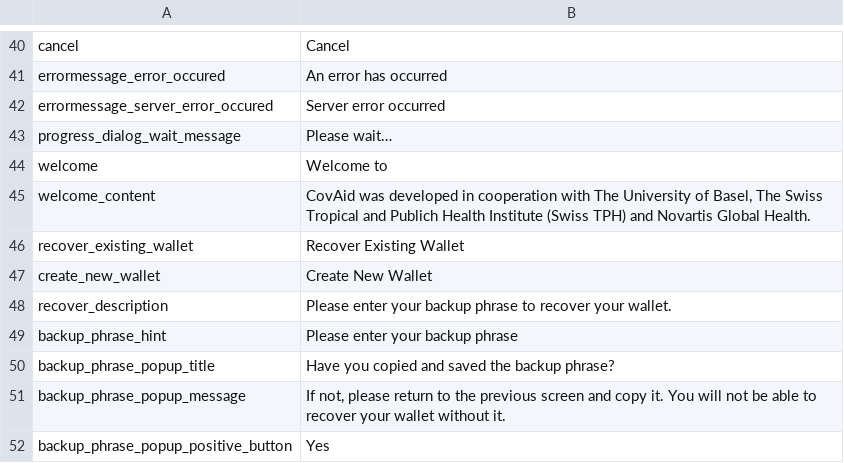
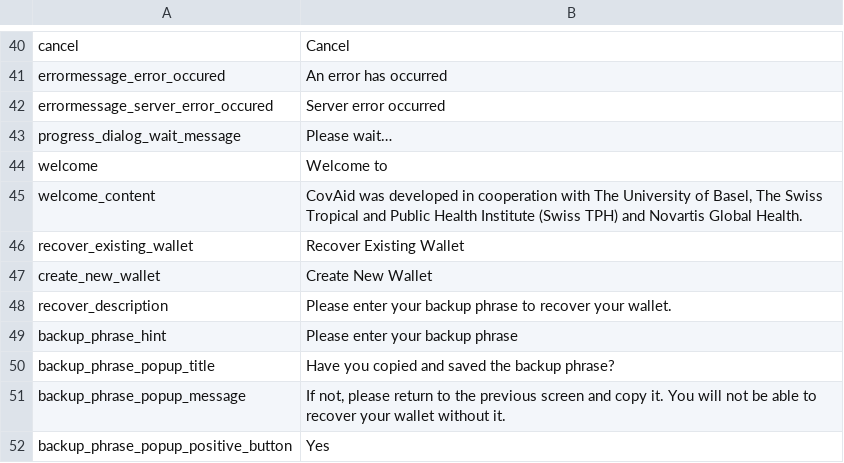
Before and after one commit to CentivaHealth/centiva-translations, a CSV file: en.csv, drawn as a sheet; only a part is shown, gaps mark what is left out.

Commit message:
typo

```diff
--- a/en.csv
+++ b/en.csv
@@ -44,3 +44,3 @@ progress_dialog_wait_message,"Please wait…"
 welcome,"Welcome to"
-welcome_content,"CovAid was developed in cooperation with The University of Basel, The Swiss Tropical and Publich Health Institute (Swiss TPH) and Novartis Global Health."
+welcome_content,"CovAid was developed in cooperation with The University of Basel, The Swiss Tropical and Public Health Institute (Swiss TPH) and Novartis Global Health."
 recover_existing_wallet,"Recover Existing Wallet"
```
